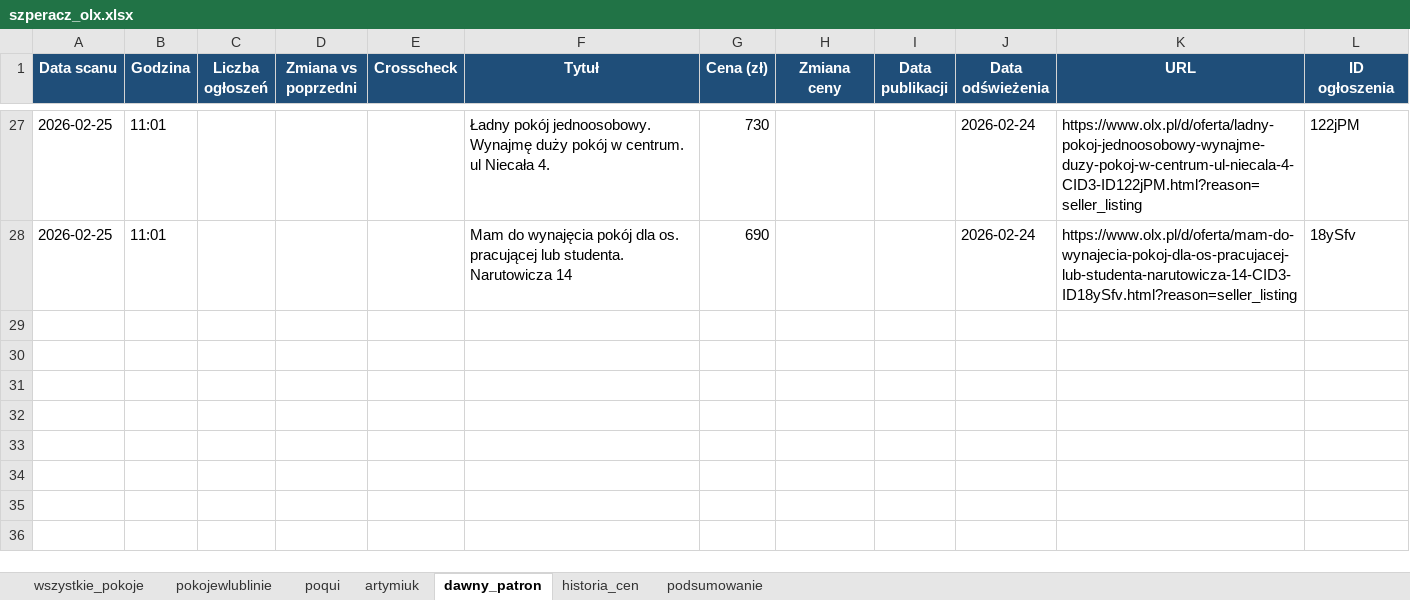
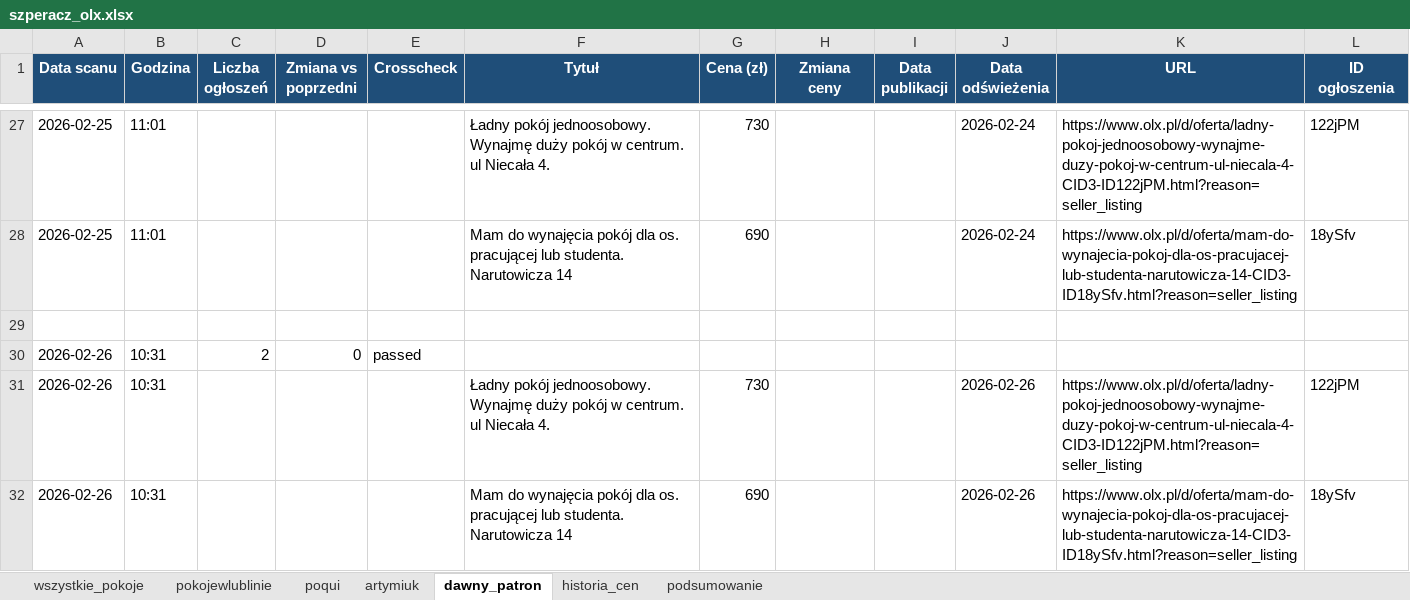
Before and after one commit to Bonaventura-EW/SZPERACZ, an Excel workbook: data/szperacz_olx.xlsx, sheet dawny_patron, drawn as a sheet; only a part is shown, gaps mark what is left out; values as stored, in another font and other column widths than the file's, no borders; the diff names each change by its address in the sheet, - before the commit and + after, or states it on an @@ line.

```diff
--- a/data/szperacz_olx.xlsx (sheet dawny_patron)
+++ b/data/szperacz_olx.xlsx (sheet dawny_patron)
+row 29: (empty)
+row 30: 2026-02-26 | 10:31 | 2 | 0 | passed
+row 31: 2026-02-26 | 10:31 |  |  |  | Ładny pokój jednoosobowy. Wynajmę duży pokój w centrum. ul Niecała 4. | 730 |  |  | 2026-02-26 | https://www.olx.pl/d/oferta/ladny-pokoj-jednoosobowy-wynajme-duzy-pokoj-w-centrum-ul-niecala-4-CID3-ID122jPM.html?reason=seller_listing | 122jPM
+row 32: 2026-02-26 | 10:31 |  |  |  | Mam do wynajęcia pokój dla os. pracującej lub studenta. Narutowicza 14 | 690 |  |  | 2026-02-26 | https://www.olx.pl/d/oferta/mam-do-wynajecia-pokoj-dla-os-pracujacej-lub-studenta-narutowicza-14-CID3-ID18ySfv.html?reason=seller_listing | 18ySfv
```
Also changed, not shown: sheet historia_cen, sheet wszystkie_pokoje, sheet poqui, sheet pokojewlublinie, sheet podsumowanie, sheet artymiuk, 1 other file.
